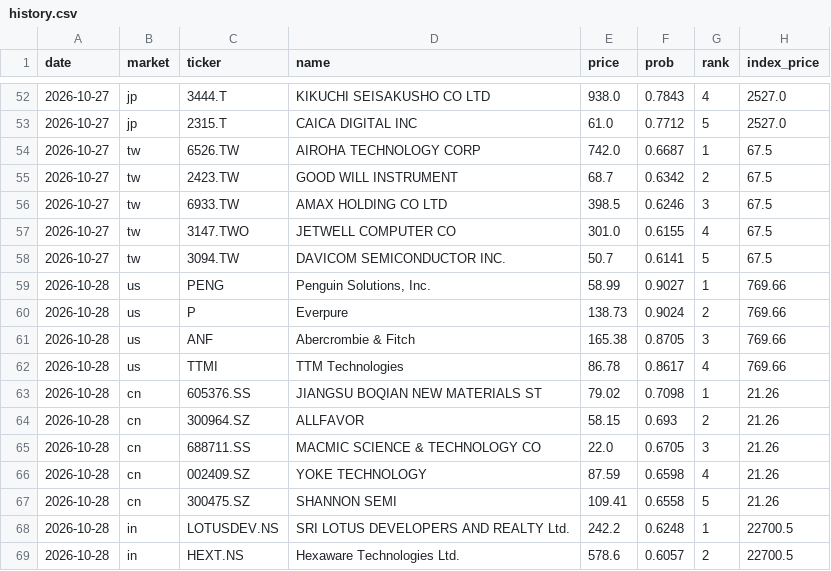
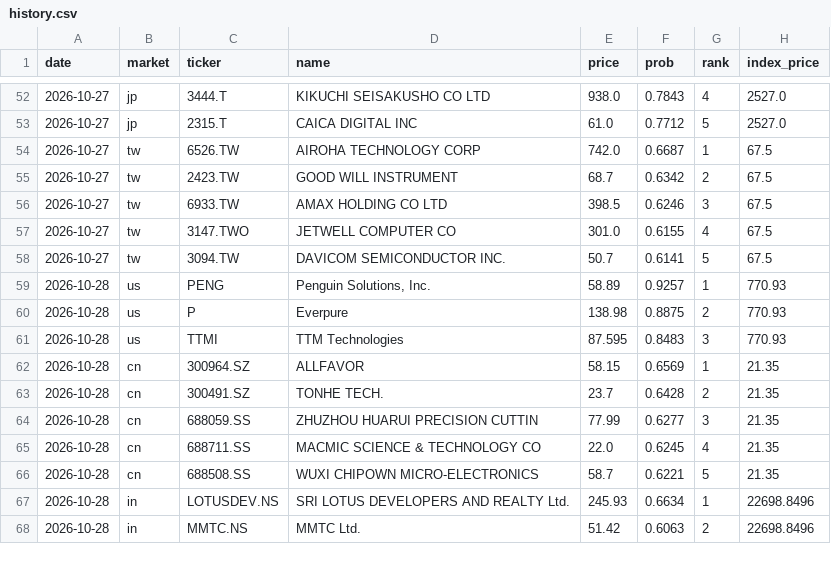
Before and after one commit to hsalehi10087/stock-scanner, a CSV file: data/pattern_hunter/history.csv, drawn as a sheet; only a part is shown, gaps mark what is left out; the diff covers the shown part only.

```diff
--- a/data/pattern_hunter/history.csv
+++ b/data/pattern_hunter/history.csv
@@ -58,12 +58,11 @@ date,market,ticker,name,price,prob,rank,index_price
 2026-10-27,tw,3094.TW,DAVICOM SEMICONDUCTOR INC.,50.7,0.6141,5,67.5
-2026-10-28,us,PENG,"Penguin Solutions, Inc.",58.99,0.9027,1,769.66
-2026-10-28,us,P,Everpure,138.73,0.9024,2,769.66
-2026-10-28,us,ANF,Abercrombie & Fitch,165.38,0.8705,3,769.66
-2026-10-28,us,TTMI,TTM Technologies,86.78,0.8617,4,769.66
-2026-10-28,cn,605376.SS,JIANGSU BOQIAN NEW MATERIALS ST,79.02,0.7098,1,21.26
-2026-10-28,cn,300964.SZ,ALLFAVOR,58.15,0.693,2,21.26
-2026-10-28,cn,688711.SS,MACMIC SCIENCE & TECHNOLOGY CO,22.0,0.6705,3,21.26
-2026-10-28,cn,002409.SZ,YOKE TECHNOLOGY,87.59,0.6598,4,21.26
-2026-10-28,cn,300475.SZ,SHANNON SEMI,109.41,0.6558,5,21.26
-2026-10-28,in,LOTUSDEV.NS,SRI LOTUS DEVELOPERS AND REALTY Ltd.,242.2,0.6248,1,22700.5
-2026-10-28,in,HEXT.NS,Hexaware Technologies Ltd.,578.6,0.6057,2,22700.5
+2026-10-28,us,PENG,"Penguin Solutions, Inc.",58.89,0.9257,1,770.93
+2026-10-28,us,P,Everpure,138.98,0.8875,2,770.93
+2026-10-28,us,TTMI,TTM Technologies,87.595,0.8483,3,770.93
+2026-10-28,cn,300964.SZ,ALLFAVOR,58.15,0.6569,1,21.35
+2026-10-28,cn,300491.SZ,TONHE TECH.,23.7,0.6428,2,21.35
+2026-10-28,cn,688059.SS,ZHUZHOU HUARUI PRECISION CUTTIN,77.99,0.6277,3,21.35
+2026-10-28,cn,688711.SS,MACMIC SCIENCE & TECHNOLOGY CO,22.0,0.6245,4,21.35
+2026-10-28,cn,688508.SS,WUXI CHIPOWN MICRO-ELECTRONICS,58.7,0.6221,5,21.35
+2026-10-28,in,LOTUSDEV.NS,SRI LOTUS DEVELOPERS AND REALTY Ltd.,245.93,0.6634,1,22698.8496
+2026-10-28,in,MMTC.NS,MMTC Ltd.,51.42,0.6063,2,22698.8496
```
Also changed, not shown: 4 added rows, 9 removed rows and 14 edited cells elsewhere in this file, 7 other files.
